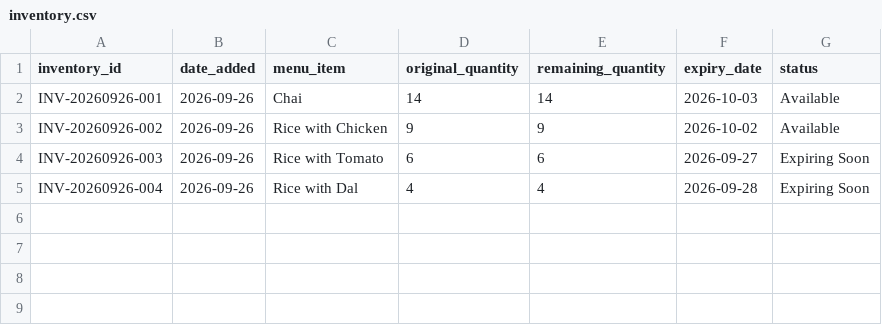
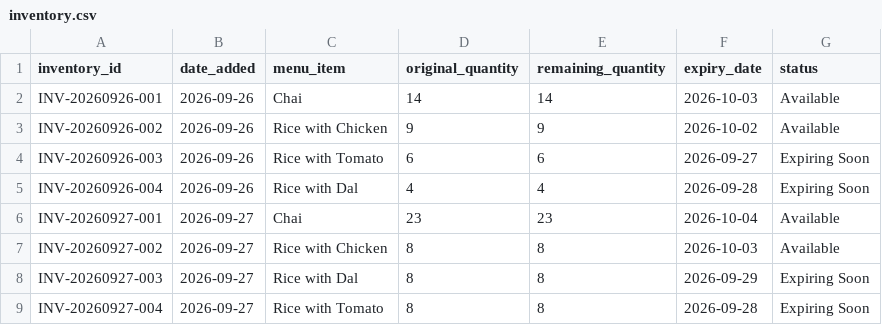
Before and after one commit to Mohamin007/AI-Food-Surplus-Management-And-Redistribution-System, a CSV file: data/inventory.csv, drawn as a sheet.

```diff
--- a/data/inventory.csv
+++ b/data/inventory.csv
@@ -5 +5,5 @@ INV-20260926-003,2026-09-26,Rice with Tomato,6,6,2026-09-27,Expiring Soon
 INV-20260926-004,2026-09-26,Rice with Dal,4,4,2026-09-28,Expiring Soon
+INV-20260927-001,2026-09-27,Chai,23,23,2026-10-04,Available
+INV-20260927-002,2026-09-27,Rice with Chicken,8,8,2026-10-03,Available
+INV-20260927-003,2026-09-27,Rice with Dal,8,8,2026-09-29,Expiring Soon
+INV-20260927-004,2026-09-27,Rice with Tomato,8,8,2026-09-28,Expiring Soon
```
Also changed, not shown: data/daily_history.csv, data/item_history.csv, 4 other files.
